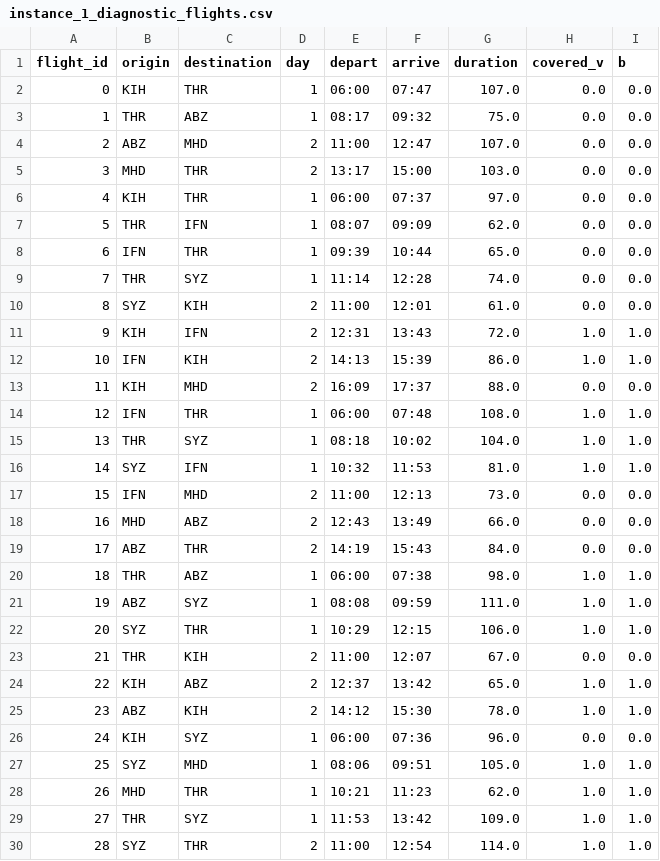
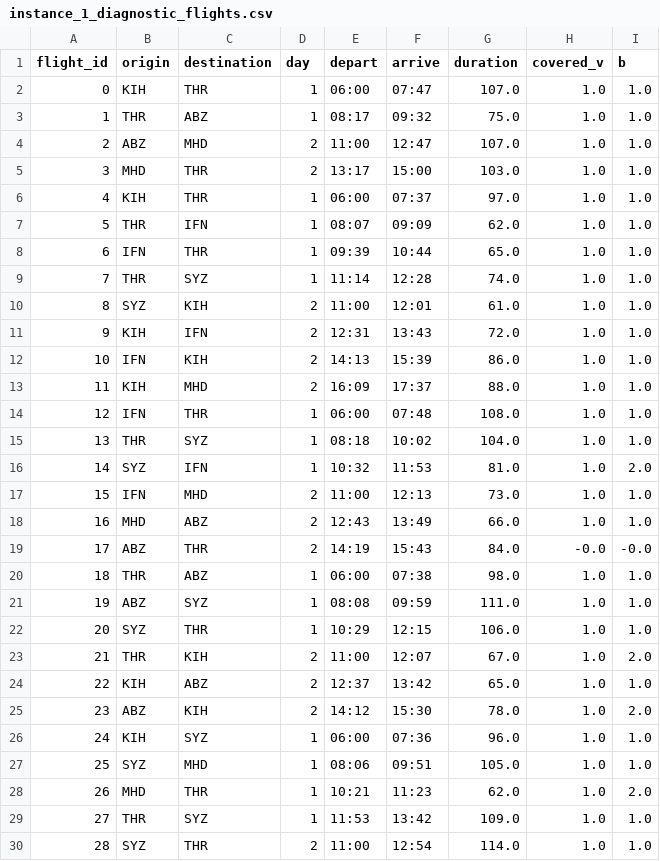
Before and after one commit to Redouane09/crew_scheduling_problem, a CSV file: diagnostics/instance_1_diagnostic_flights.csv, drawn as a sheet; only a part is shown; the diff covers the shown part only.

```diff
--- a/diagnostics/instance_1_diagnostic_flights.csv
+++ b/diagnostics/instance_1_diagnostic_flights.csv
@@ -1,20 +1,20 @@
 flight_id,origin,destination,day,depart,arrive,duration,covered_v,b
-0,KIH,THR,1,06:00,07:47,107.0,0.0,0.0
-1,THR,ABZ,1,08:17,09:32,75.0,0.0,0.0
-2,ABZ,MHD,2,11:00,12:47,107.0,0.0,0.0
-3,MHD,THR,2,13:17,15:00,103.0,0.0,0.0
-4,KIH,THR,1,06:00,07:37,97.0,0.0,0.0
-5,THR,IFN,1,08:07,09:09,62.0,0.0,0.0
-6,IFN,THR,1,09:39,10:44,65.0,0.0,0.0
-7,THR,SYZ,1,11:14,12:28,74.0,0.0,0.0
-8,SYZ,KIH,2,11:00,12:01,61.0,0.0,0.0
+0,KIH,THR,1,06:00,07:47,107.0,1.0,1.0
+1,THR,ABZ,1,08:17,09:32,75.0,1.0,1.0
+2,ABZ,MHD,2,11:00,12:47,107.0,1.0,1.0
+3,MHD,THR,2,13:17,15:00,103.0,1.0,1.0
+4,KIH,THR,1,06:00,07:37,97.0,1.0,1.0
+5,THR,IFN,1,08:07,09:09,62.0,1.0,1.0
+6,IFN,THR,1,09:39,10:44,65.0,1.0,1.0
+7,THR,SYZ,1,11:14,12:28,74.0,1.0,1.0
+8,SYZ,KIH,2,11:00,12:01,61.0,1.0,1.0
 9,KIH,IFN,2,12:31,13:43,72.0,1.0,1.0
 10,IFN,KIH,2,14:13,15:39,86.0,1.0,1.0
-11,KIH,MHD,2,16:09,17:37,88.0,0.0,0.0
+11,KIH,MHD,2,16:09,17:37,88.0,1.0,1.0
 12,IFN,THR,1,06:00,07:48,108.0,1.0,1.0
 13,THR,SYZ,1,08:18,10:02,104.0,1.0,1.0
-14,SYZ,IFN,1,10:32,11:53,81.0,1.0,1.0
-15,IFN,MHD,2,11:00,12:13,73.0,0.0,0.0
-16,MHD,ABZ,2,12:43,13:49,66.0,0.0,0.0
-17,ABZ,THR,2,14:19,15:43,84.0,0.0,0.0
+14,SYZ,IFN,1,10:32,11:53,81.0,1.0,2.0
+15,IFN,MHD,2,11:00,12:13,73.0,1.0,1.0
+16,MHD,ABZ,2,12:43,13:49,66.0,1.0,1.0
+17,ABZ,THR,2,14:19,15:43,84.0,-0.0,-0.0
 18,THR,ABZ,1,06:00,07:38,98.0,1.0,1.0
@@ -22,8 +22,8 @@ flight_id,origin,destination,day,depart,arrive,duration,covered_v,b
 20,SYZ,THR,1,10:29,12:15,106.0,1.0,1.0
-21,THR,KIH,2,11:00,12:07,67.0,0.0,0.0
+21,THR,KIH,2,11:00,12:07,67.0,1.0,2.0
 22,KIH,ABZ,2,12:37,13:42,65.0,1.0,1.0
-23,ABZ,KIH,2,14:12,15:30,78.0,1.0,1.0
-24,KIH,SYZ,1,06:00,07:36,96.0,0.0,0.0
+23,ABZ,KIH,2,14:12,15:30,78.0,1.0,2.0
+24,KIH,SYZ,1,06:00,07:36,96.0,1.0,1.0
 25,SYZ,MHD,1,08:06,09:51,105.0,1.0,1.0
-26,MHD,THR,1,10:21,11:23,62.0,1.0,1.0
+26,MHD,THR,1,10:21,11:23,62.0,1.0,2.0
 27,THR,SYZ,1,11:53,13:42,109.0,1.0,1.0
```
Also changed, not shown: 5 edited cells elsewhere in this file, diagnostics/instance_1_diagnostic_crew.csv, diagnostics/instance_1_diagnostic_inference_mismatch.csv, 1 other file.
